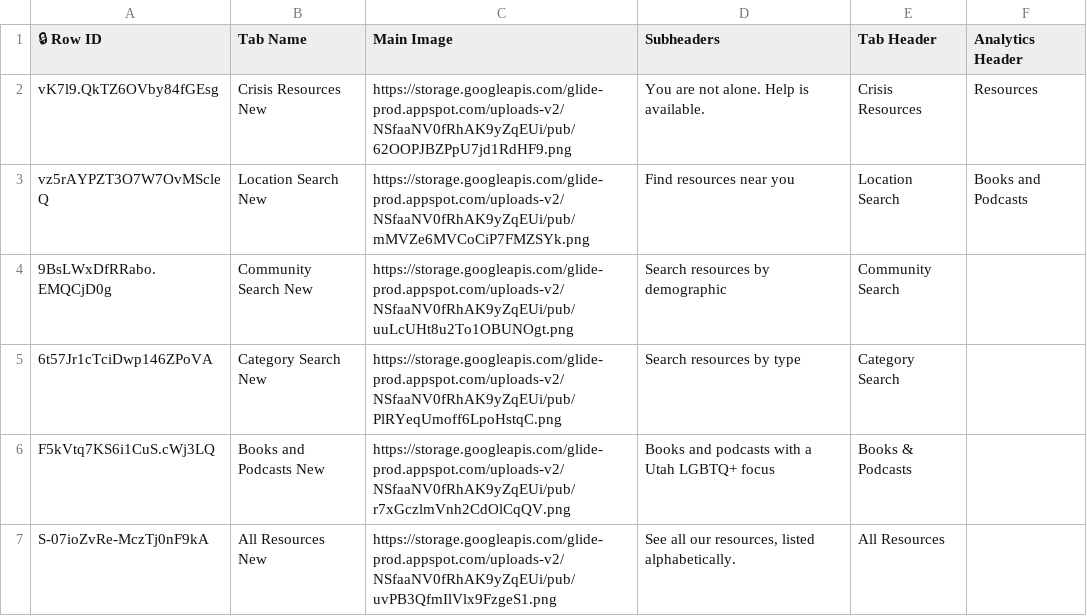
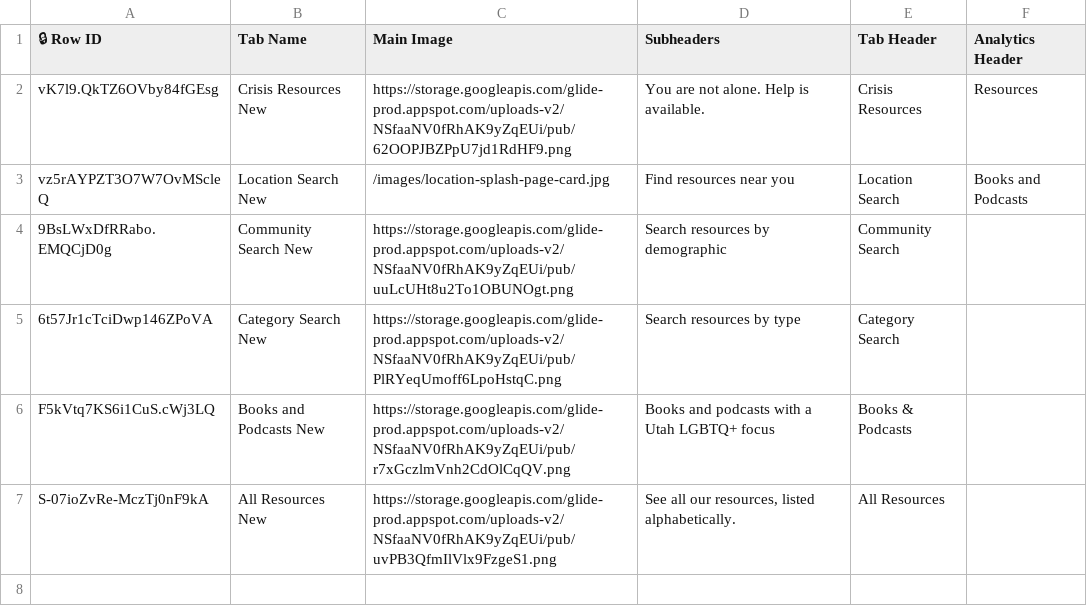
Before and after one commit to fulloutathletics/lgbtqut, a CSV file: design-reference/source-data/Splash Page Tabs.csv, drawn as a sheet.

Commit message:
Update location splash image and label page actions

```diff
--- a/design-reference/source-data/Splash Page Tabs.csv
+++ b/design-reference/source-data/Splash Page Tabs.csv
@@ -2,3 +2,3 @@
 vK7l9.QkTZ6OVby84fGEsg,Crisis Resources New,https://storage.googleapis.com/glide-prod.appspot.com/uploads-v2/NSfaaNV0fRhAK9yZqEUi/pub/62OOPJBZPpU7jd1RdHF9.png,You are not alone. Help is available. ,Crisis Resources,Resources
-vz5rAYPZT3O7W7OvMScleQ,Location Search New,https://storage.googleapis.com/glide-prod.appspot.com/uploads-v2/NSfaaNV0fRhAK9yZqEUi/pub/mMVZe6MVCoCiP7FMZSYk.png,Find resources near you,Location Search,Books and Podcasts
+vz5rAYPZT3O7W7OvMScleQ,Location Search New,/images/location-splash-page-card.jpg,Find resources near you,Location Search,Books and Podcasts
 9BsLWxDfRRabo.EMQCjD0g,Community Search New,https://storage.googleapis.com/glide-prod.appspot.com/uploads-v2/NSfaaNV0fRhAK9yZqEUi/pub/uuLcUHt8u2To1OBUNOgt.png,Search resources by demographic,Community Search,
```
Also changed, not shown: 7 other files.
